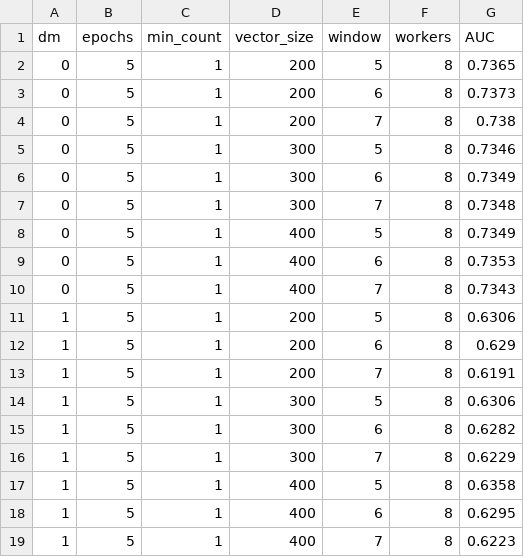
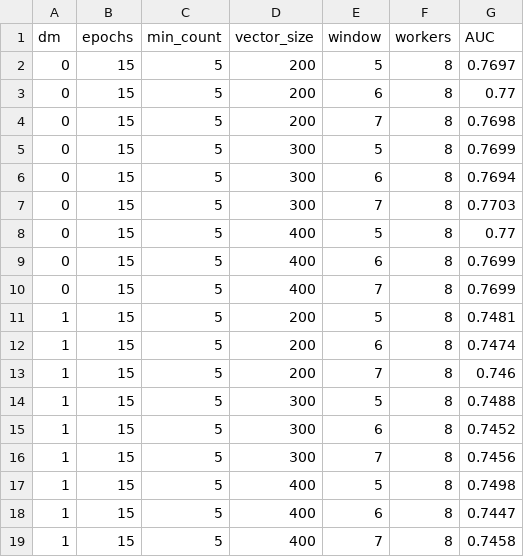
Before and after one commit to zbmed-semtec/doc2vec-doc-relevance, a TSV file: Data/Hyperparameter/trec_repurposed_hyperparameter_combinations.tsv, drawn as a sheet.

Commit message:
AUC values calculated for TREC-repurposed using distribution-based approach

```diff
--- a/Data/Hyperparameter/trec_repurposed_hyperparameter_combinations.tsv
+++ b/Data/Hyperparameter/trec_repurposed_hyperparameter_combinations.tsv
@@ -1,19 +1,19 @@
 dm	epochs	min_count	vector_size	window	workers	AUC
-0	5	1	200	5	8	0.7365
-0	5	1	200	6	8	0.7373
-0	5	1	200	7	8	0.738
-0	5	1	300	5	8	0.7346
-0	5	1	300	6	8	0.7349
-0	5	1	300	7	8	0.7348
-0	5	1	400	5	8	0.7349
-0	5	1	400	6	8	0.7353
-0	5	1	400	7	8	0.7343
-1	5	1	200	5	8	0.6306
-1	5	1	200	6	8	0.629
-1	5	1	200	7	8	0.6191
-1	5	1	300	5	8	0.6306
-1	5	1	300	6	8	0.6282
-1	5	1	300	7	8	0.6229
-1	5	1	400	5	8	0.6358
-1	5	1	400	6	8	0.6295
-1	5	1	400	7	8	0.6223
+0	15	5	200	5	8	0.7697
+0	15	5	200	6	8	0.77
+0	15	5	200	7	8	0.7698
+0	15	5	300	5	8	0.7699
+0	15	5	300	6	8	0.7694
+0	15	5	300	7	8	0.7703
+0	15	5	400	5	8	0.77
+0	15	5	400	6	8	0.7699
+0	15	5	400	7	8	0.7699
+1	15	5	200	5	8	0.7481
+1	15	5	200	6	8	0.7474
+1	15	5	200	7	8	0.746
+1	15	5	300	5	8	0.7488
+1	15	5	300	6	8	0.7452
+1	15	5	300	7	8	0.7456
+1	15	5	400	5	8	0.7498
+1	15	5	400	6	8	0.7447
+1	15	5	400	7	8	0.7458
```
